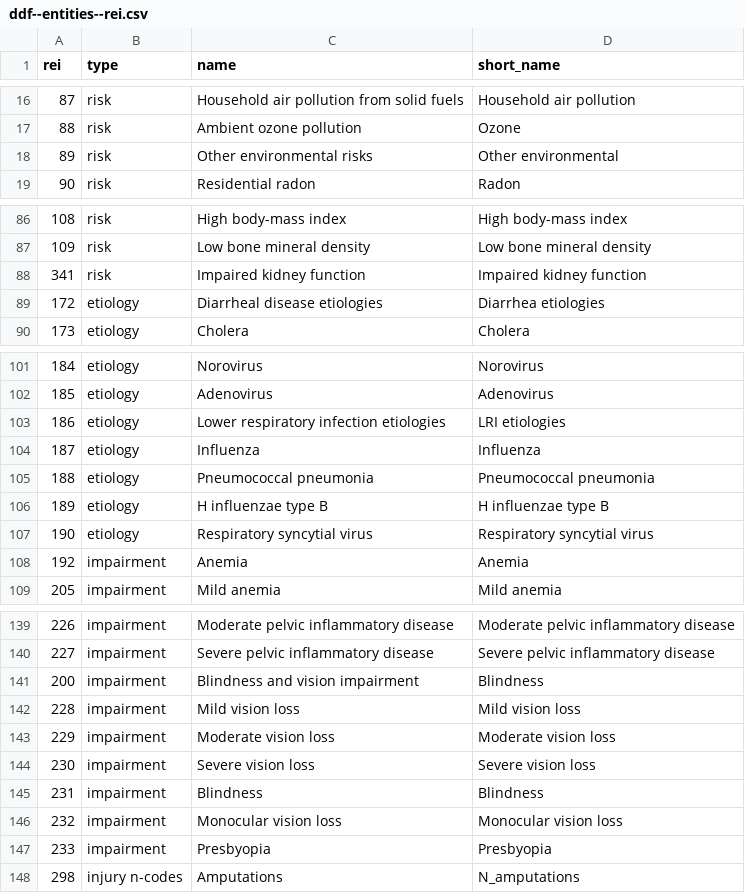
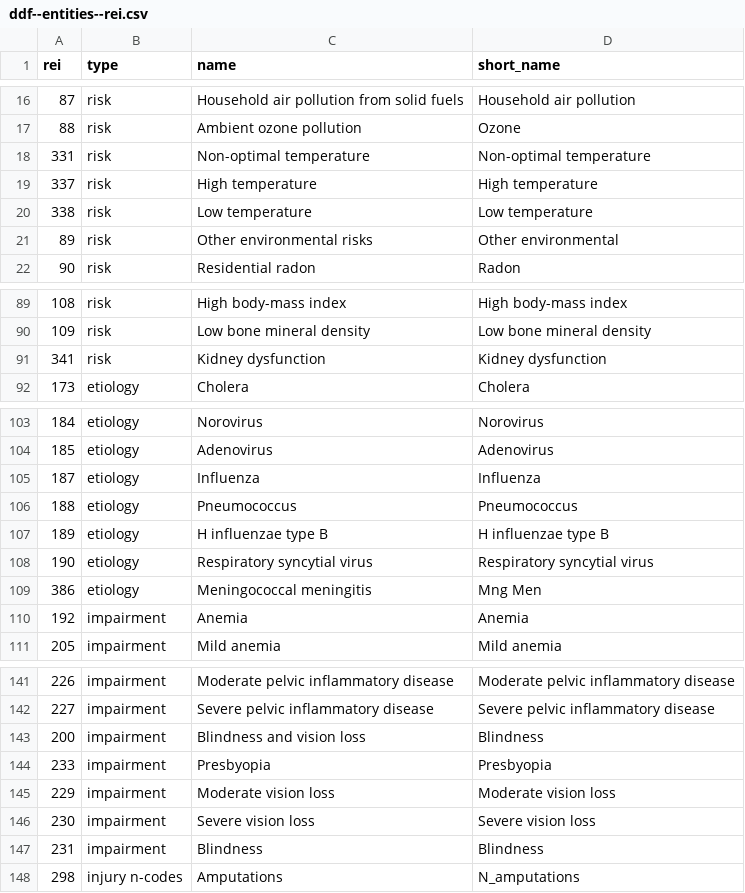
Before and after one commit to open-numbers/ddf--ihme--death_cause_compact, a CSV file: ddf--entities--rei.csv, drawn as a sheet; only a part is shown, gaps mark what is left out; the diff covers the shown part only.

```diff
--- a/ddf--entities--rei.csv
+++ b/ddf--entities--rei.csv
@@ -17,2 +17,5 @@ rei,type,name,short_name
 88,risk,Ambient ozone pollution,Ozone
+331,risk,Non-optimal temperature,Non-optimal temperature
+337,risk,High temperature,High temperature
+338,risk,Low temperature,Low temperature
 89,risk,Other environmental risks,Other environmental
@@ -87,4 +90,3 @@ rei,type,name,short_name
 109,risk,Low bone mineral density,Low bone mineral density
-341,risk,Impaired kidney function,Impaired kidney function
-172,etiology,Diarrheal disease etiologies,Diarrhea etiologies
+341,risk,Kidney dysfunction,Kidney dysfunction
 173,etiology,Cholera,Cholera
@@ -102,7 +104,7 @@ rei,type,name,short_name
 185,etiology,Adenovirus,Adenovirus
-186,etiology,Lower respiratory infection etiologies,LRI etiologies
 187,etiology,Influenza,Influenza
-188,etiology,Pneumococcal pneumonia,Pneumococcal pneumonia
+188,etiology,Pneumococcus,Pneumococcus
 189,etiology,H influenzae type B,H influenzae type B
 190,etiology,Respiratory syncytial virus,Respiratory syncytial virus
+386,etiology,Meningococcal meningitis,Mng Men
 192,impairment,Anemia,Anemia
@@ -140,4 +142,4 @@ rei,type,name,short_name
 227,impairment,Severe pelvic inflammatory disease,Severe pelvic inflammatory disease
-200,impairment,Blindness and vision impairment,Blindness
-228,impairment,Mild vision loss,Mild vision loss
+200,impairment,Blindness and vision loss,Blindness
+233,impairment,Presbyopia,Presbyopia
 229,impairment,Moderate vision loss,Moderate vision loss
@@ -145,4 +147,2 @@ rei,type,name,short_name
 231,impairment,Blindness,Blindness
-232,impairment,Monocular vision loss,Monocular vision loss
-233,impairment,Presbyopia,Presbyopia
 298,injury n-codes,Amputations,N_amputations
```
Also changed, not shown: 1 moved row and 4 edited cells elsewhere in this file, ddf--entities--age.csv, ddf--entities--cause.csv, 5 other files.
